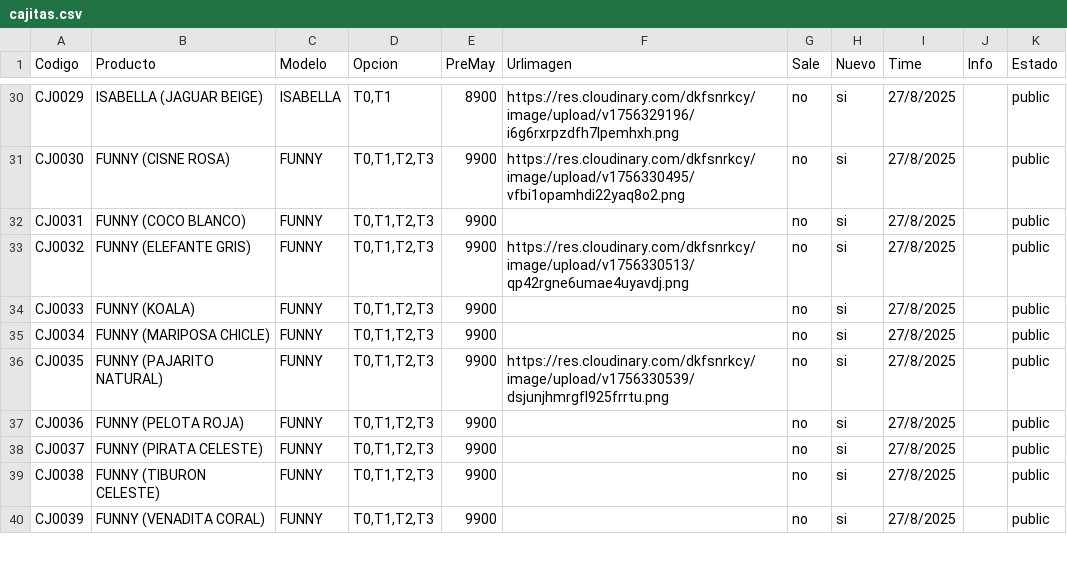
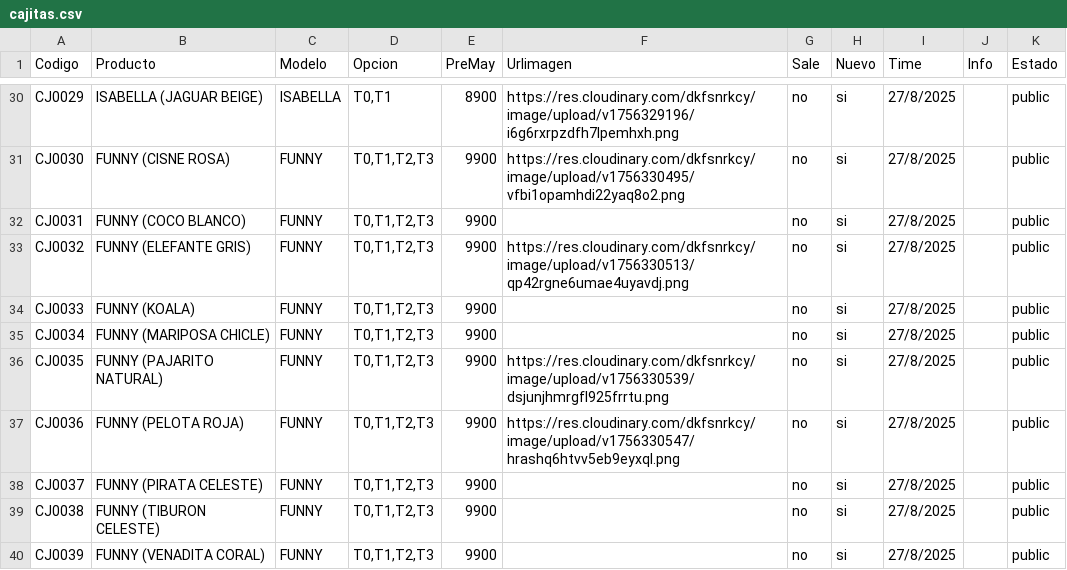
Before and after one commit to Balcaz/verificador-csv, a CSV file: cajitas.csv, drawn as a sheet; only a part is shown, gaps mark what is left out.

Commit message:
Actualizo cajitas.csv desde UI

```diff
--- a/cajitas.csv
+++ b/cajitas.csv
@@ -36,3 +36,3 @@ CJ0034;FUNNY (MARIPOSA CHICLE);FUNNY;T0,T1,T2,T3;9900;;no;si;27/8/2025;;public;
 CJ0035;FUNNY (PAJARITO NATURAL);FUNNY;T0,T1,T2,T3;9900;https://res.cloudinary.com/dkfsnrkcy/image/upload/v1756330539/dsjunjhmrgfl925frrtu.png;no;si;27/8/2025;;public;
-CJ0036;FUNNY (PELOTA ROJA);FUNNY;T0,T1,T2,T3;9900;;no;si;27/8/2025;;public;
+CJ0036;FUNNY (PELOTA ROJA);FUNNY;T0,T1,T2,T3;9900;https://res.cloudinary.com/dkfsnrkcy/image/upload/v1756330547/hrashq6htvv5eb9eyxql.png;no;si;27/8/2025;;public;
 CJ0037;FUNNY (PIRATA CELESTE);FUNNY;T0,T1,T2,T3;9900;;no;si;27/8/2025;;public;
```
